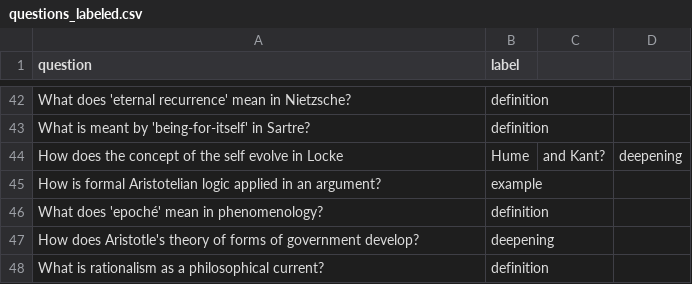
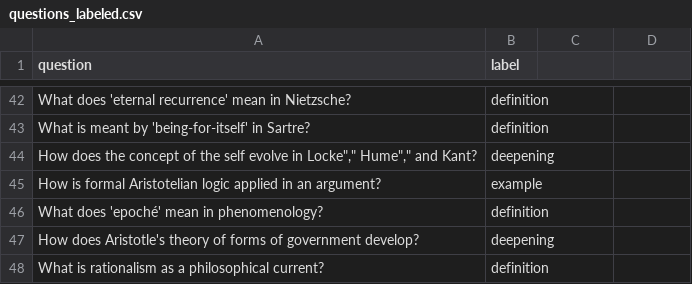
Before and after one commit to Asis98/PhiloMind, a CSV file: data/labels/questions_labeled.csv, drawn as a sheet; only a part is shown, gaps mark what is left out; removed rows and columns are numbered as before the commit, all else as after; the diff names each change by its address in the sheet, - before the commit and + after, or states it on an @@ line.

```diff
--- a/data/labels/questions_labeled.csv
+++ b/data/labels/questions_labeled.csv
-row 44: How does the concept of the self evolve in Locke | Hume | and Kant? | deepening
+row 44: How does the concept of the self evolve in Locke"," Hume"," and Kant? | deepening
```
Also changed, not shown: data/labels/questions_augmented.csv, 25 other files.
